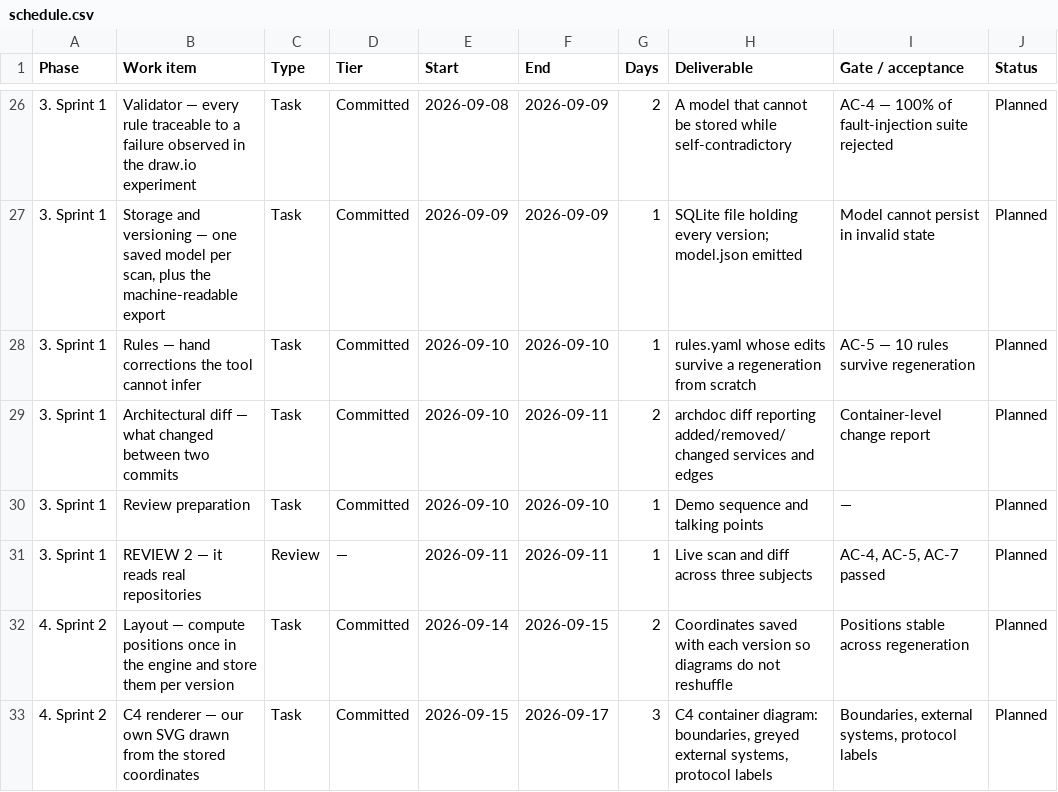
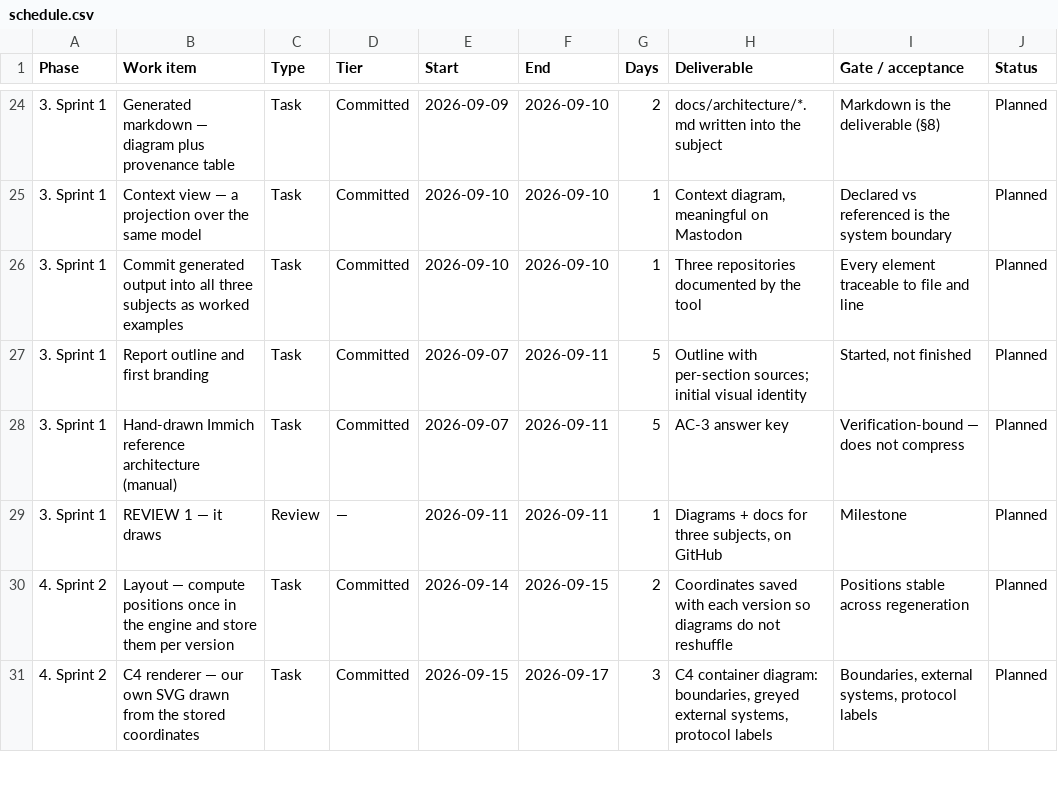
Before and after one commit to cruzambrociogl/archdoc, a CSV file: docs/schedule.csv, drawn as a sheet; only a part is shown, gaps mark what is left out; the diff covers the shown part only.

Commit message:
docs: restructure the plan around visible output and two tracks
Sprint 1 becomes 'it draws'. The cheapest path to a picture is Mermaid —
text, no layout engine, rendered natively by GitHub — so it comes first
and SVG stays in Sprint 2. The sprint now ends with generated markdown
committed into all three subjects.

Two tracks meeting at the FactSet, with the shared types and a fixture
agreed on day one so neither side waits. The deliverables workstream —
report, branding, slides — is scheduled rather than assumed.

Adds the November plan, ordered by reach rather than depth:
build-manifest extraction first, since it is the only item that widens
who can use the tool rather than deepening it for those already served.

Section numbering repaired and the stale 'This Friday, 28 August' replaced
with 11 September.

```diff
--- a/docs/schedule.csv
+++ b/docs/schedule.csv
@@ -26,7 +24,7 @@ Phase,Work item,Type,Tier,Start,End,Days,Deliverable,Gate / acceptance,Status
-3. Sprint 1,Validator — every rule traceable to a failure observed in the draw.io experiment,Task,Committed,2026-09-08,2026-09-09,2,A model that cannot be stored while self-contradictory,AC-4 — 100% of fault-injection suite rejected,Planned
-3. Sprint 1,"Storage and versioning — one saved model per scan, plus the machine-readable export",Task,Committed,2026-09-09,2026-09-09,1,SQLite file holding every version; model.json emitted,Model cannot persist in invalid state,Planned
-3. Sprint 1,Rules — hand corrections the tool cannot infer,Task,Committed,2026-09-10,2026-09-10,1,rules.yaml whose edits survive a regeneration from scratch,AC-5 — 10 rules survive regeneration,Planned
-3. Sprint 1,Architectural diff — what changed between two commits,Task,Committed,2026-09-10,2026-09-11,2,archdoc diff reporting added/removed/changed services and edges,Container-level change report,Planned
-3. Sprint 1,Review preparation,Task,Committed,2026-09-10,2026-09-10,1,Demo sequence and talking points,—,Planned
-3. Sprint 1,REVIEW 2 — it reads real repositories,Review,—,2026-09-11,2026-09-11,1,"Live scan and diff across three subjects","AC-4, AC-5, AC-7 passed",Planned
+3. Sprint 1,Generated markdown — diagram plus provenance table,Task,Committed,2026-09-09,2026-09-10,2,docs/architecture/*.md written into the subject,Markdown is the deliverable (§8),Planned
+3. Sprint 1,Context view — a projection over the same model,Task,Committed,2026-09-10,2026-09-10,1,"Context diagram, meaningful on Mastodon",Declared vs referenced is the system boundary,Planned
+3. Sprint 1,Commit generated output into all three subjects as worked examples,Task,Committed,2026-09-10,2026-09-10,1,Three repositories documented by the tool,Every element traceable to file and line,Planned
+3. Sprint 1,Report outline and first branding,Task,Committed,2026-09-07,2026-09-11,5,Outline with per-section sources; initial visual identity,"Started, not finished",Planned
+3. Sprint 1,Hand-drawn Immich reference architecture (manual),Task,Committed,2026-09-07,2026-09-11,5,AC-3 answer key,Verification-bound — does not compress,Planned
+3. Sprint 1,REVIEW 1 — it draws,Review,—,2026-09-11,2026-09-11,1,"Diagrams + docs for three subjects, on GitHub",Milestone,Planned
 4. Sprint 2,Layout — compute positions once in the engine and store them per version,Task,Committed,2026-09-14,2026-09-15,2,Coordinates saved with each version so diagrams do not reshuffle,Positions stable across regeneration,Planned
```
Also changed, not shown: 2 removed rows and 28 edited cells elsewhere in this file, 1 other file.
